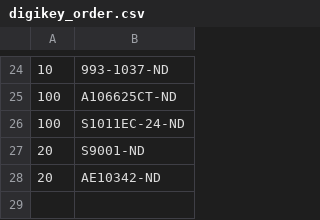
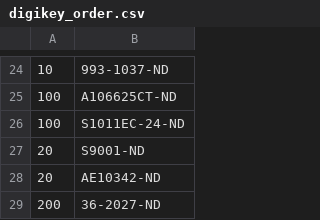
Before and after one commit to janelia-kicad/modular_device_base_5x3, a CSV file: bom/digikey_order.csv, drawn as a sheet; only a part is shown, gaps mark what is left out.

```diff
--- a/bom/digikey_order.csv
+++ b/bom/digikey_order.csv
@@ -28 +28,2 @@
 20,AE10342-ND
+200,36-2027-ND
```
Also changed, not shown: bom/bom_pcb_add.csv, 1 other file.
